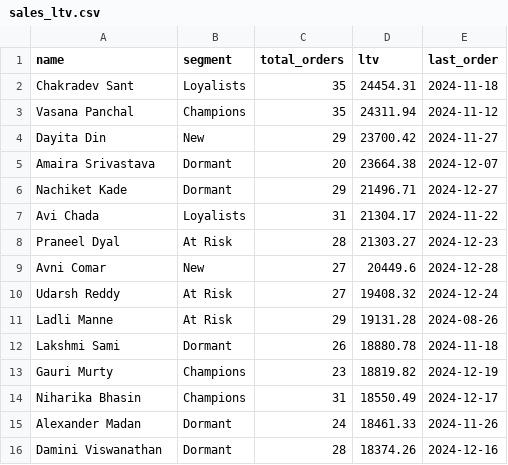
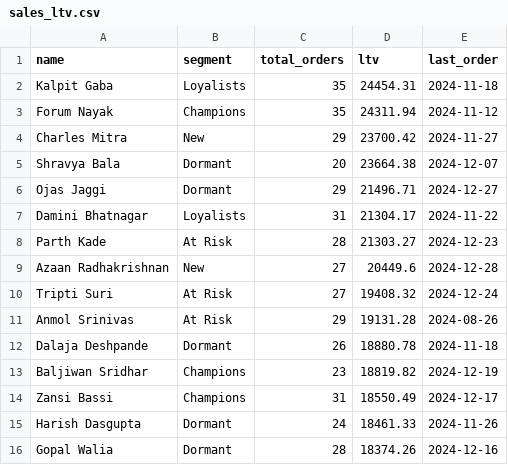
Before and after one commit to sirichandana-ar/Data_Cleaning_Visualization_Project, a CSV file: sales_ltv.csv, drawn as a sheet.

Commit message:
feat: successfully run and generate sales dashboard visualization

```diff
--- a/sales_ltv.csv
+++ b/sales_ltv.csv
@@ -1,16 +1,16 @@
 name,segment,total_orders,ltv,last_order
-Chakradev Sant,Loyalists,35,24454.31,2024-11-18
-Vasana Panchal,Champions,35,24311.94,2024-11-12
-Dayita Din,New,29,23700.42,2024-11-27
-Amaira Srivastava,Dormant,20,23664.38,2024-12-07
-Nachiket Kade,Dormant,29,21496.71,2024-12-27
-Avi Chada,Loyalists,31,21304.17,2024-11-22
-Praneel Dyal,At Risk,28,21303.27,2024-12-23
-Avni Comar,New,27,20449.6,2024-12-28
-Udarsh Reddy,At Risk,27,19408.32,2024-12-24
-Ladli Manne,At Risk,29,19131.28,2024-08-26
-Lakshmi Sami,Dormant,26,18880.78,2024-11-18
-Gauri Murty,Champions,23,18819.82,2024-12-19
-Niharika Bhasin,Champions,31,18550.49,2024-12-17
-Alexander Madan,Dormant,24,18461.33,2024-11-26
-Damini Viswanathan,Dormant,28,18374.26,2024-12-16
+Kalpit Gaba,Loyalists,35,24454.31,2024-11-18
+Forum Nayak,Champions,35,24311.94,2024-11-12
+Charles Mitra,New,29,23700.42,2024-11-27
+Shravya Bala,Dormant,20,23664.38,2024-12-07
+Ojas Jaggi,Dormant,29,21496.71,2024-12-27
+Damini Bhatnagar,Loyalists,31,21304.17,2024-11-22
+Parth Kade,At Risk,28,21303.27,2024-12-23
+Azaan Radhakrishnan,New,27,20449.6,2024-12-28
+Tripti Suri,At Risk,27,19408.32,2024-12-24
+Anmol Srinivas,At Risk,29,19131.28,2024-08-26
+Dalaja Deshpande,Dormant,26,18880.78,2024-11-18
+Baljiwan Sridhar,Champions,23,18819.82,2024-12-19
+Zansi Bassi,Champions,31,18550.49,2024-12-17
+Harish Dasgupta,Dormant,24,18461.33,2024-11-26
+Gopal Walia,Dormant,28,18374.26,2024-12-16
```
Also changed, not shown: 1 other file.
